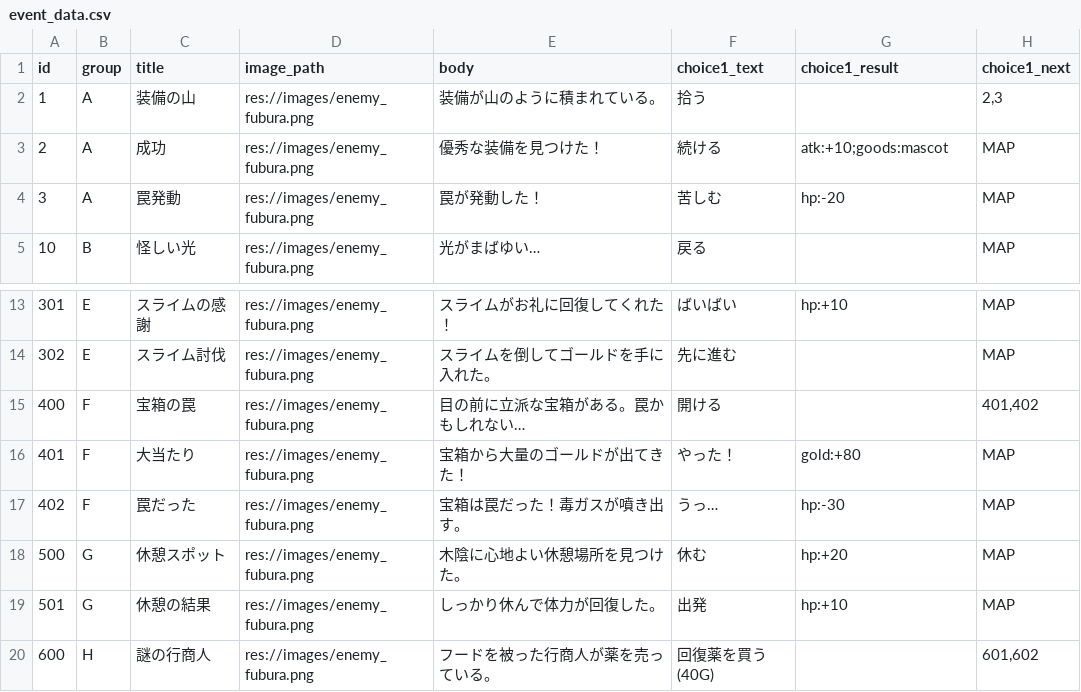
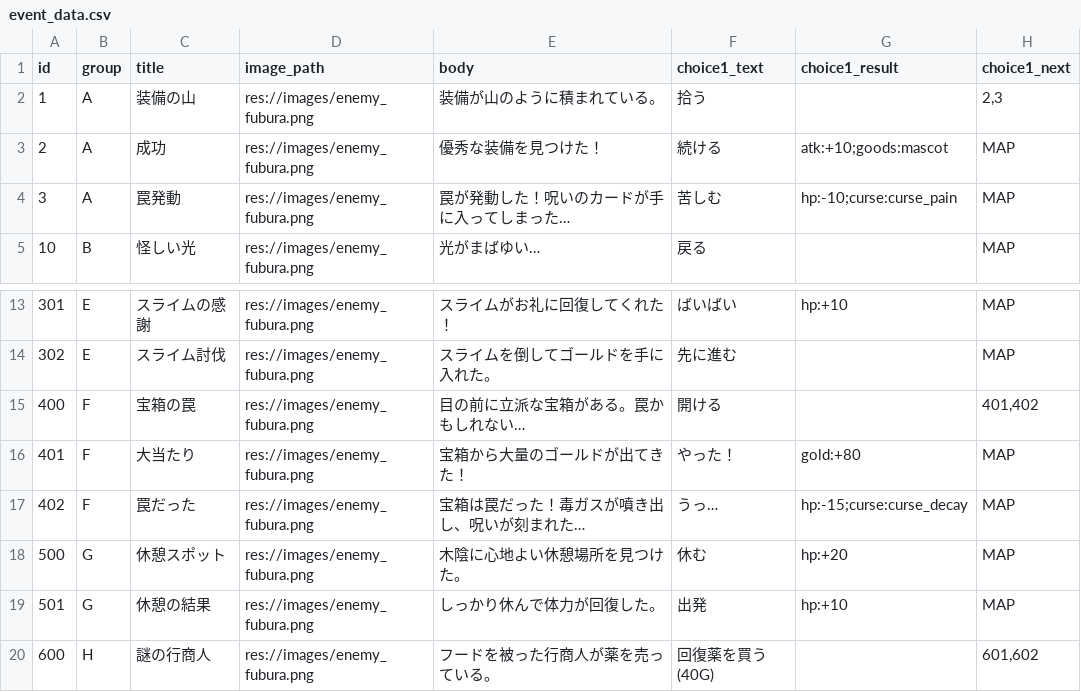
Before and after one commit to shibainu-kedama/HoloChronicle, a CSV file: data/event_data.csv, drawn as a sheet; only a part is shown, gaps mark what is left out; the diff names each change by its address in the sheet, - before the commit and + after, or states it on an @@ line.

```diff
--- a/data/event_data.csv
+++ b/data/event_data.csv
-E4 (body): 罠が発動した！
+E4 (body): 罠が発動した！呪いのカードが手に入ってしまった…
-G4 (choice1_result): hp:-20
+G4 (choice1_result): hp:-10;curse:curse_pain
-E17 (body): 宝箱は罠だった！毒ガスが噴き出す。
+E17 (body): 宝箱は罠だった！毒ガスが噴き出し、呪いが刻まれた…
-G17 (choice1_result): hp:-30
+G17 (choice1_result): hp:-15;curse:curse_decay
```
Also changed, not shown: data/cards.csv, 25 other files.
